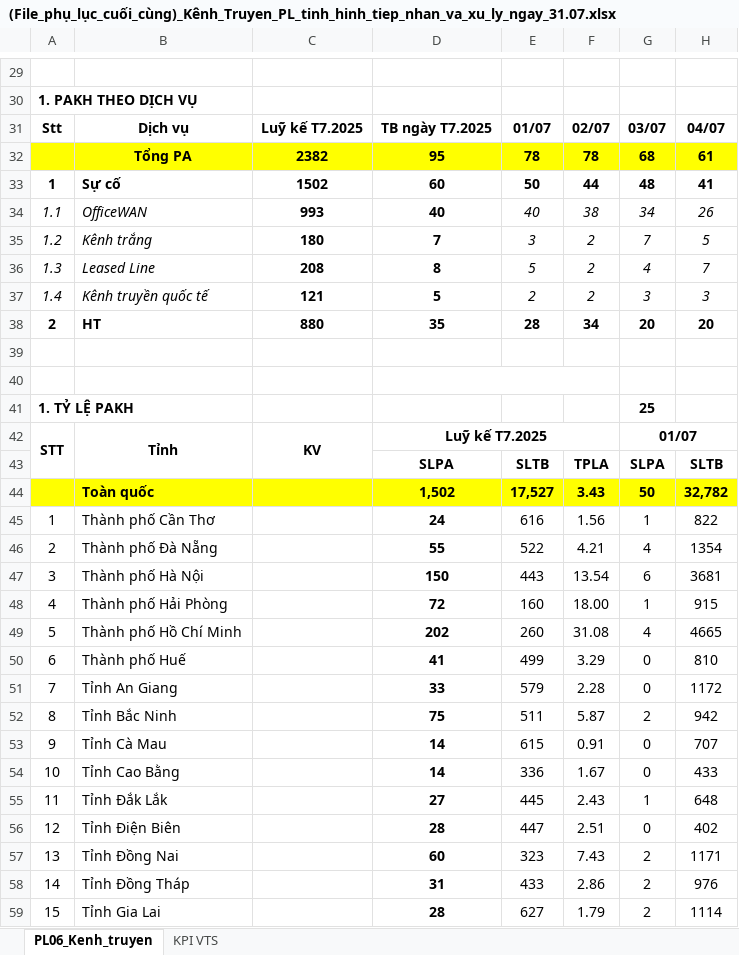
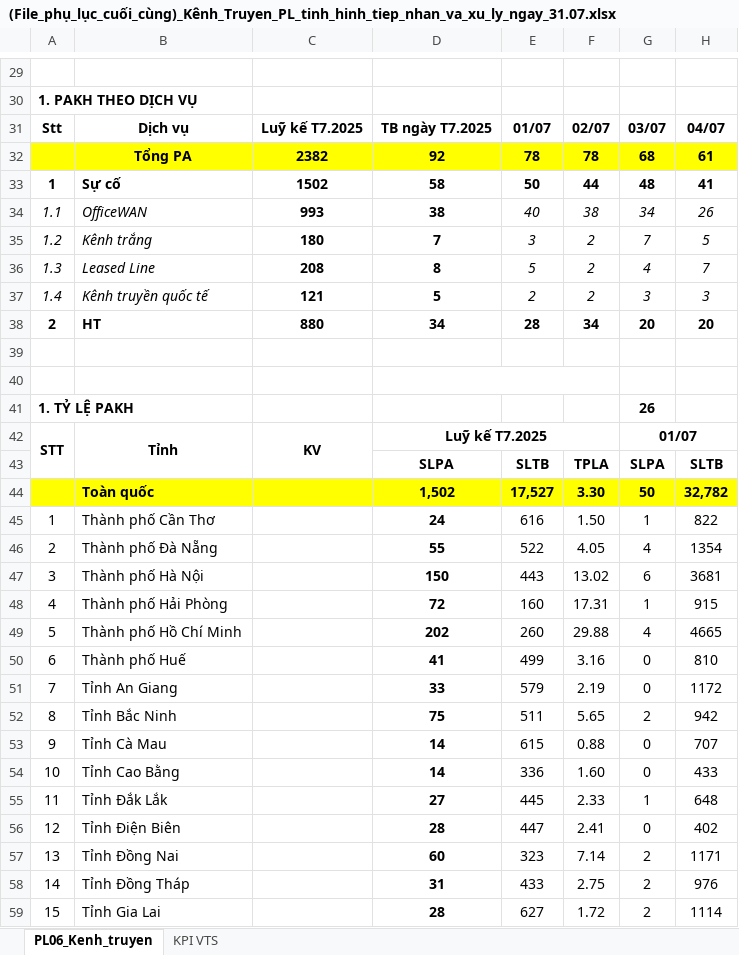
Before and after one commit to PhongPahmm/transmission_report, an Excel workbook: src/main/resources/templates/(File_phụ_lục_cuối_cùng)_Kênh_Truyen_PL_tinh_hinh_tiep_nhan_va_xu_ly_ngay_31.07.xlsx, sheet PL06_Kenh_truyen, drawn as a sheet; only a part is shown, gaps mark what is left out; values as stored, in another font and other column widths than the file's, no borders; charts and pictures not drawn; the diff covers the shown part only; the diff names each change by its address in the sheet, - before the commit and + after, or states it on an @@ line.

```diff
--- a/src/main/resources/templates/(File_phụ_lục_cuối_cùng)_Kênh_Truyen_PL_tinh_hinh_tiep_nhan_va_xu_ly_ngay_31.07.xlsx (sheet PL06_Kenh_truyen)
+++ b/src/main/resources/templates/(File_phụ_lục_cuối_cùng)_Kênh_Truyen_PL_tinh_hinh_tiep_nhan_va_xu_ly_ngay_31.07.xlsx (sheet PL06_Kenh_truyen)
-D32: 95
+D32: 92
-D33: 60
+D33: 58
-D34: 40
+D34: 38
-D38: 35
+D38: 34
-G41: 25
+G41: 26
-F44: 3.43
+F44: 3.30
-F45: 1.56
+F45: 1.50
-F46: 4.21
+F46: 4.05
-F47: 13.54
+F47: 13.02
-F48: 18.00
+F48: 17.31
-F49: 31.08
+F49: 29.88
-F50: 3.29
+F50: 3.16
-F51: 2.28
+F51: 2.19
-F52: 5.87
+F52: 5.65
-F53: 0.91
+F53: 0.88
-F54: 1.67
+F54: 1.60
-F55: 2.43
+F55: 2.33
-F56: 2.51
+F56: 2.41
-F57: 7.43
+F57: 7.14
-F58: 2.86
+F58: 2.75
-F59: 1.79
+F59: 1.72
```
Also changed, not shown: 2 added rows, 2 removed rows and 48 edited cells elsewhere in this sheet, charts or pictures, 3 other files.
